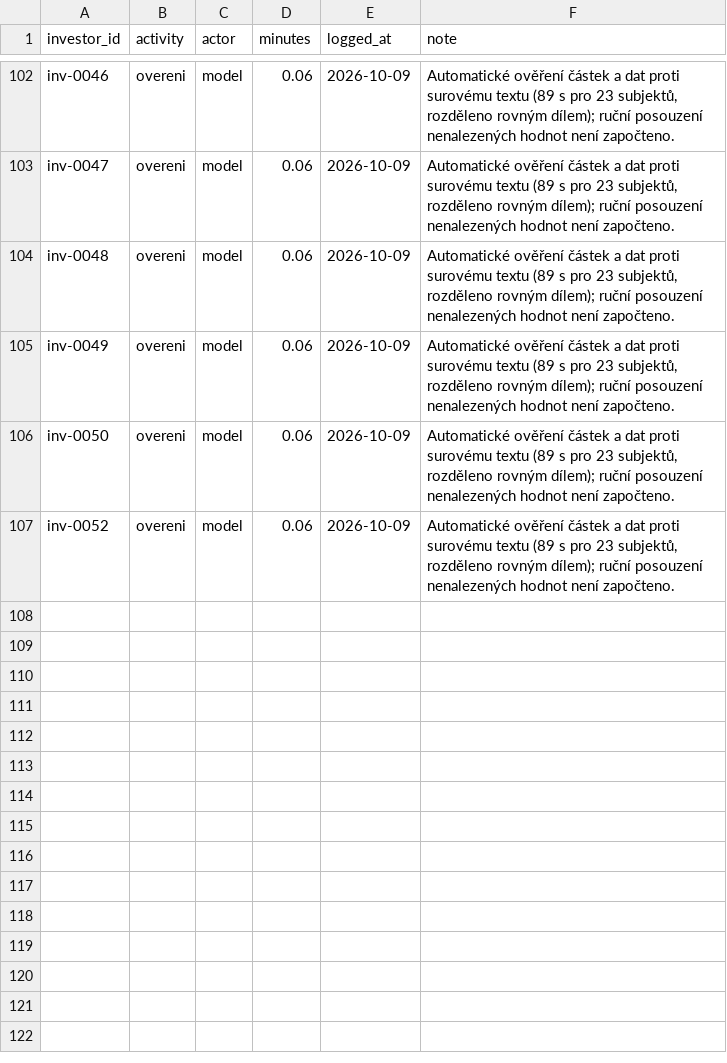
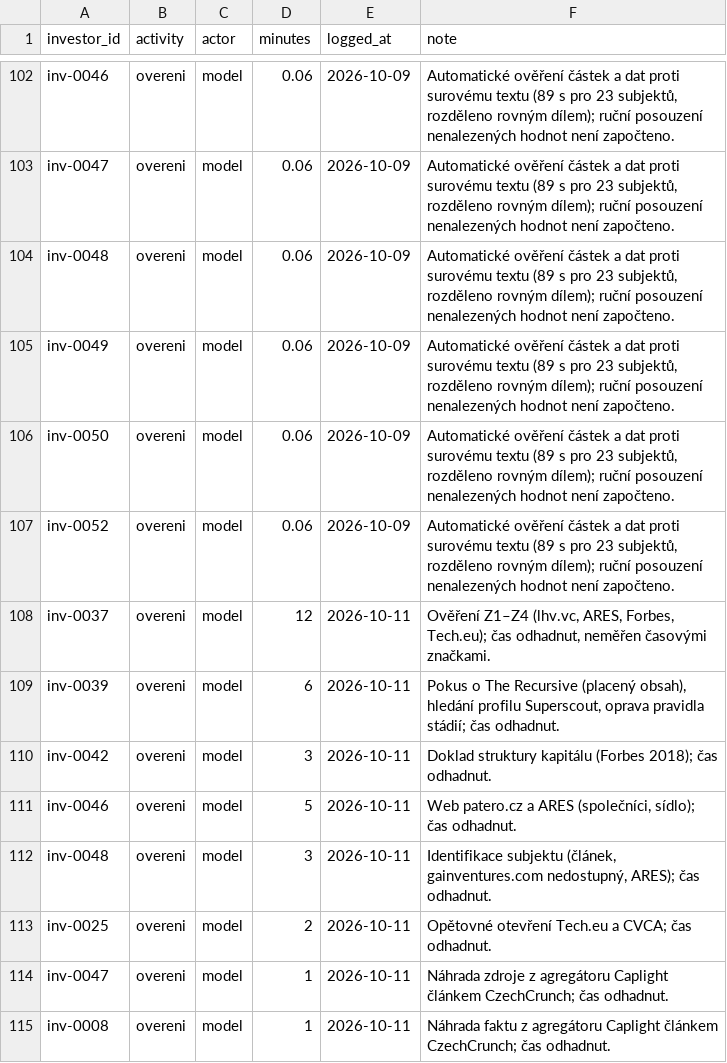
Before and after one commit to osho4753/investor-db, a CSV file: data/effort_log.csv, drawn as a sheet; only a part is shown, gaps mark what is left out.

```diff
--- a/data/effort_log.csv
+++ b/data/effort_log.csv
@@ -107 +107,9 @@ inv-0050,overeni,model,0.06,2026-10-09,"Automatické ověření částek a dat p
 inv-0052,overeni,model,0.06,2026-10-09,"Automatické ověření částek a dat proti surovému textu (89 s pro 23 subjektů, rozděleno rovným dílem); ruční posouzení nenalezených hodnot není započteno."
+inv-0037,overeni,model,12,2026-10-11,"Ověření Z1–Z4 (lhv.vc, ARES, Forbes, Tech.eu); čas odhadnut, neměřen časovými značkami."
+inv-0039,overeni,model,6,2026-10-11,"Pokus o The Recursive (placený obsah), hledání profilu Superscout, oprava pravidla stádií; čas odhadnut."
+inv-0042,overeni,model,3,2026-10-11,Doklad struktury kapitálu (Forbes 2018); čas odhadnut.
+inv-0046,overeni,model,5,2026-10-11,"Web patero.cz a ARES (společníci, sídlo); čas odhadnut."
+inv-0048,overeni,model,3,2026-10-11,"Identifikace subjektu (článek, gainventures.com nedostupný, ARES); čas odhadnut."
+inv-0025,overeni,model,2,2026-10-11,Opětovné otevření Tech.eu a CVCA; čas odhadnut.
+inv-0047,overeni,model,1,2026-10-11,Náhrada zdroje z agregátoru Caplight článkem CzechCrunch; čas odhadnut.
+inv-0008,overeni,model,1,2026-10-11,Náhrada faktu z agregátoru Caplight článkem CzechCrunch; čas odhadnut.
```
Also changed, not shown: data/facts.csv, data/investors.csv, 9 other files.
